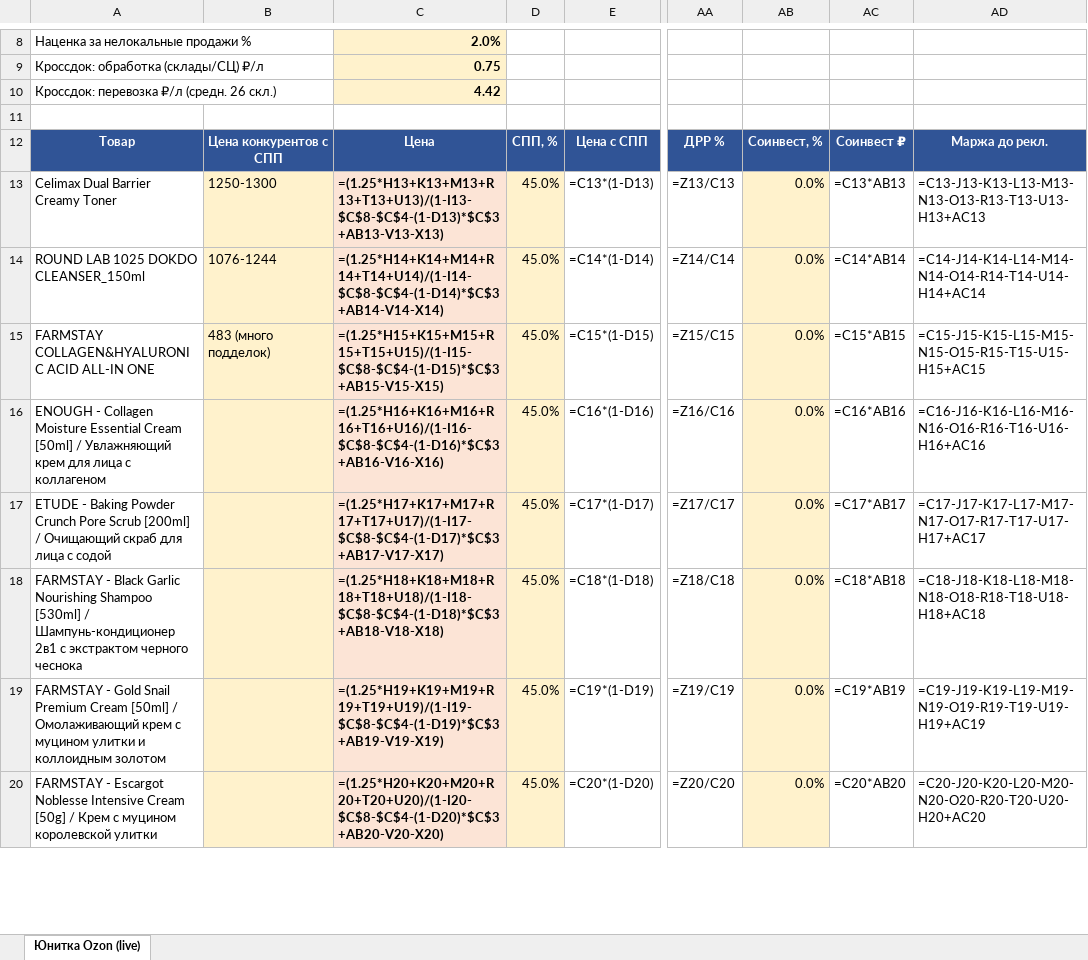
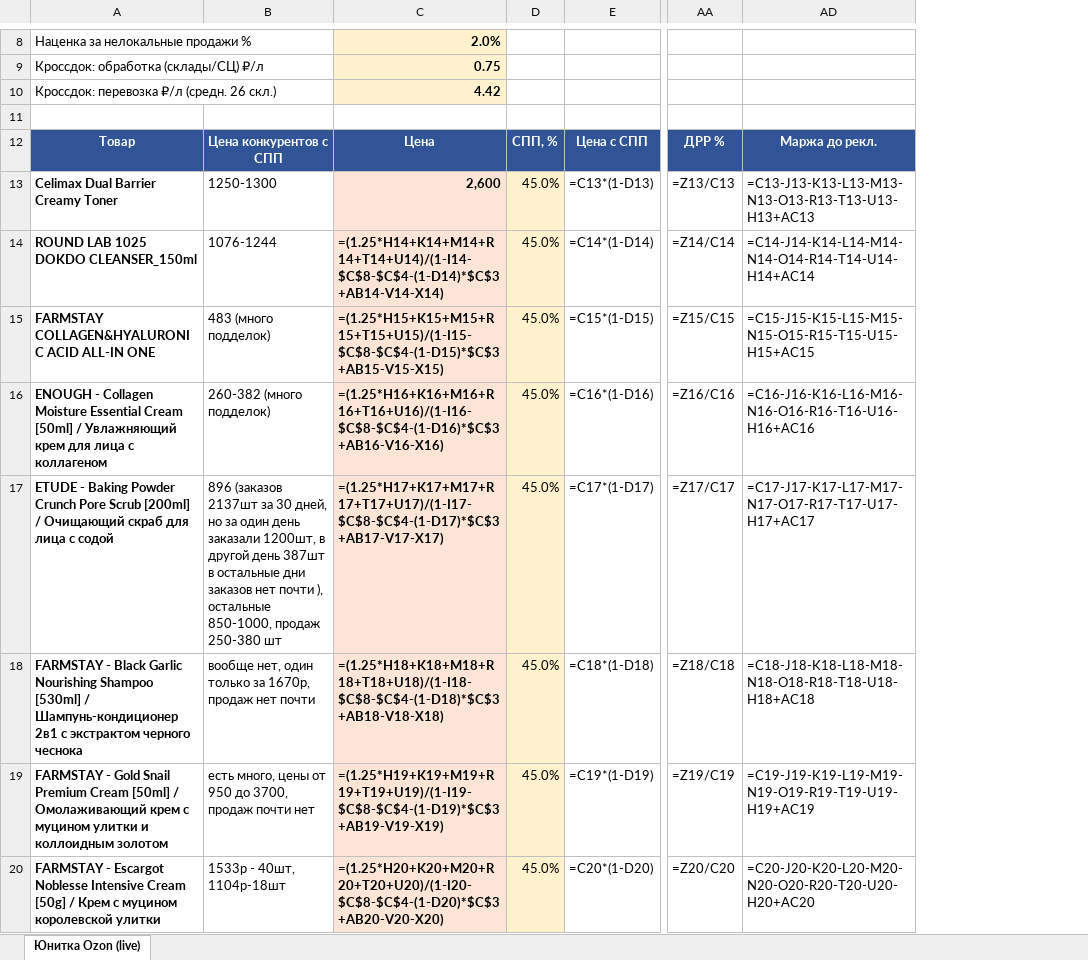
Before and after one commit to User26-2026/K-beauty-New, an Excel workbook: outputs/ozon/ozon_unit_model_live_2026-08-03.xlsx, sheet Юнитка Ozon (live), drawn as a sheet; only a part is shown, gaps mark what is left out; values as stored, in another font and other column widths than the file's, no borders; formulas without a stored value are shown as written; removed rows and columns are numbered as before the commit, all else as after; the diff covers the shown part only; the diff names each change by its address in the sheet, - before the commit and + after, or states it on an @@ line.

```diff
--- a/outputs/ozon/ozon_unit_model_live_2026-08-03.xlsx (sheet Юнитка Ozon (live))
+++ b/outputs/ozon/ozon_unit_model_live_2026-08-03.xlsx (sheet Юнитка Ozon (live))
@@ column AB hidden, rows 12-20: Соинвест, % | 0.0% | 0.0% | 0.0% | 0.0% | 0.0% | 0.0% | 0.0% | 0.0% @@
@@ column AC hidden, rows 12-20: Соинвест ₽ | =C13*AB13 | =C14*AB14 | =C15*AB15 | =C16*AB16 | =C17*AB17 | =C18*AB18 | =C19*AB19 | =C20*AB20 @@
-A13:A20 bold: off
+A13:A20 bold: on
-B13:B20 fill: #FFF2CC
+B13:B20 fill: none
-C13: =(1.25*H13+K13+M13+R13+T13+U13)/(1-I13-$C$8-$C$4-(1-D13)*$C$3+AB13-V13-X13)
+C13: 2,600
-B16: (empty)
+B16: 260-382 (много подделок)
-B17: (empty)
+B17: 896 (заказов 2137шт за 30 дней, но за один день заказали 1200шт, в другой день 387шт в остальные дни заказов нет почти ), остальные 850-1000, продаж 250-380 шт
-B18: (empty)
+B18: вообще нет, один только за 1670р, продаж нет почти
-B19: (empty)
+B19: есть много, цены от 950 до 3700, продаж почти нет
-B20: (empty)
+B20: 1533р - 40шт, 1104р-18шт
```
Also changed, not shown: 1 added row, 2 removed rows, 21 edited cells and cell formats elsewhere in this sheet, hidden cells.
